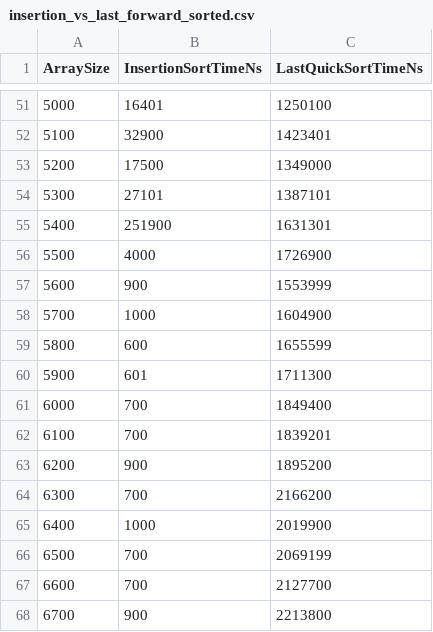
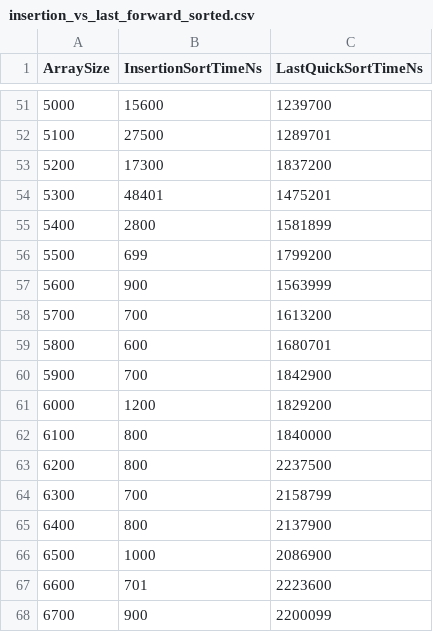
Before and after one commit to baikman/algorithms-projects, a CSV file: insertion_vs_last_forward_sorted.csv, drawn as a sheet; only a part is shown, gaps mark what is left out; the diff covers the shown part only.

```diff
--- a/insertion_vs_last_forward_sorted.csv
+++ b/insertion_vs_last_forward_sorted.csv
@@ -51,18 +51,18 @@ ArraySize,InsertionSortTimeNs,LastQuickSortTimeNs
-5000,16401,1250100
-5100,32900,1423401
-5200,17500,1349000
-5300,27101,1387101
-5400,251900,1631301
-5500,4000,1726900
-5600,900,1553999
-5700,1000,1604900
-5800,600,1655599
-5900,601,1711300
-6000,700,1849400
-6100,700,1839201
-6200,900,1895200
-6300,700,2166200
-6400,1000,2019900
-6500,700,2069199
-6600,700,2127700
-6700,900,2213800
+5000,15600,1239700
+5100,27500,1289701
+5200,17300,1837200
+5300,48401,1475201
+5400,2800,1581899
+5500,699,1799200
+5600,900,1563999
+5700,700,1613200
+5800,600,1680701
+5900,700,1842900
+6000,1200,1829200
+6100,800,1840000
+6200,800,2237500
+6300,700,2158799
+6400,800,2137900
+6500,1000,2086900
+6600,701,2223600
+6700,900,2200099
```
Also changed, not shown: 153 edited cells elsewhere in this file, insertion_vs_last_random.csv, insertion_vs_last_reverse_sorted.csv, 4 other files.
